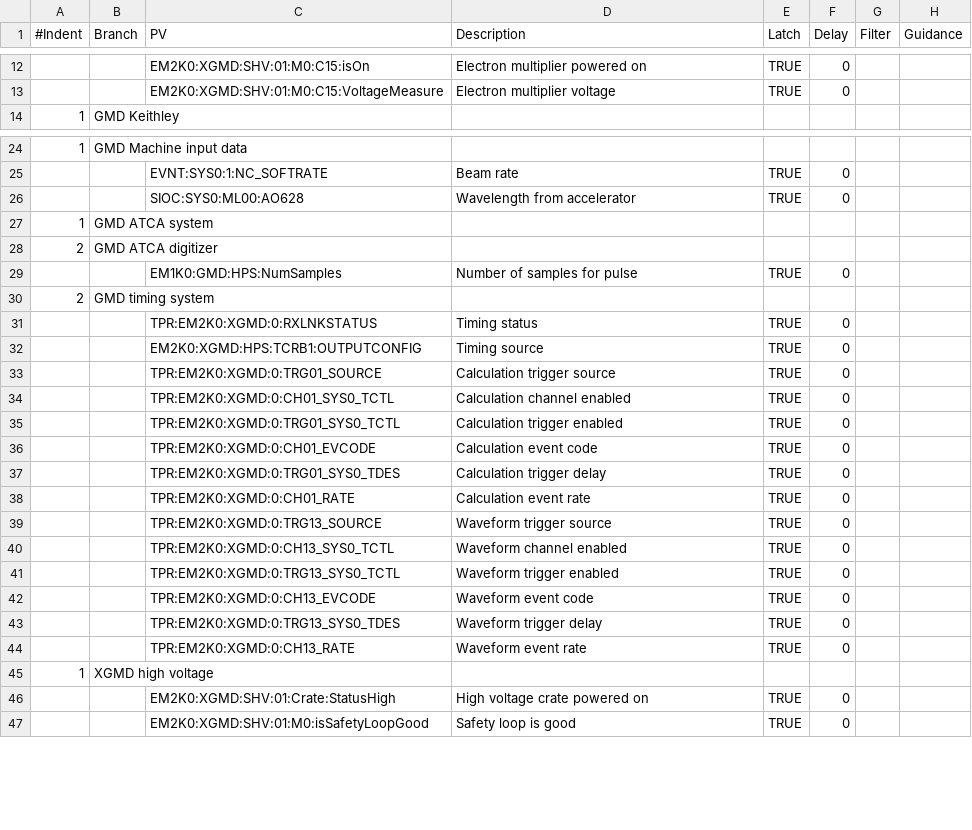
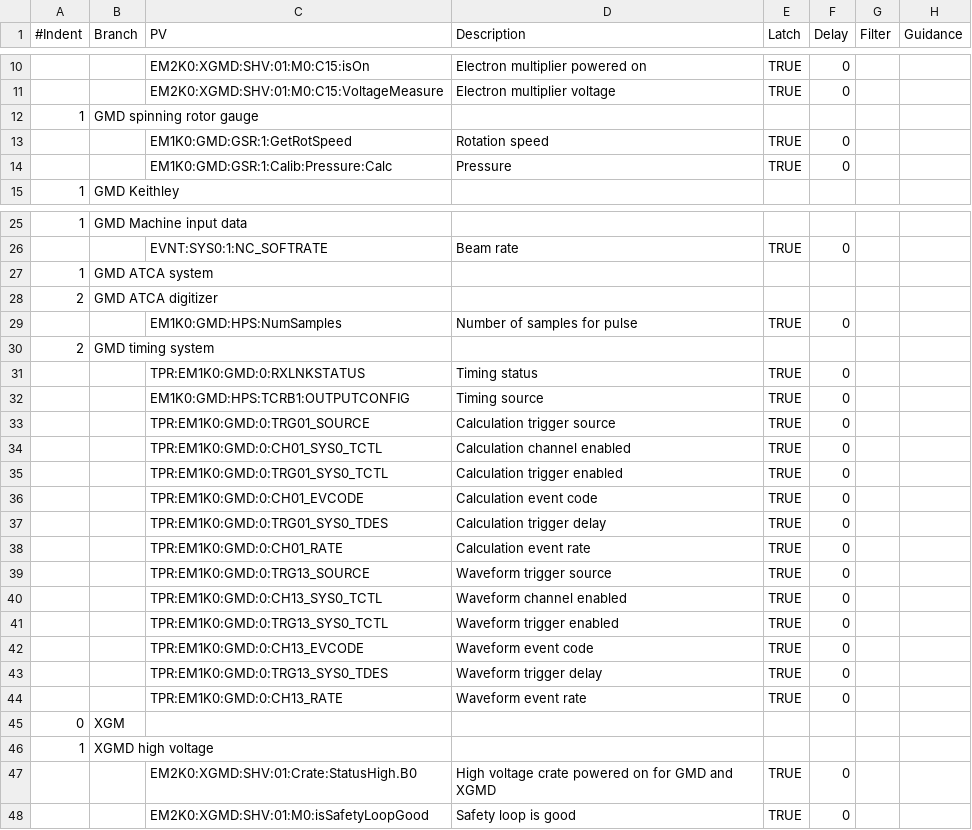
Before and after one commit to tongju12/pcds-nalms, a CSV file: Spreadsheet/GMDXGMD.csv (was Spreadsheet/GMD_XGMD.csv), drawn as a sheet; only a part is shown, gaps mark what is left out; the diff covers the shown part only.

```diff
--- a/Spreadsheet/GMD_XGMD.csv
+++ b/Spreadsheet/GMDXGMD.csv
@@ -13,2 +11,5 @@
 ,,EM2K0:XGMD:SHV:01:M0:C15:VoltageMeasure,Electron multiplier voltage,TRUE,0,,
+1,GMD spinning rotor gauge,,,,,,
+,,EM1K0:GMD:GSR:1:GetRotSpeed,Rotation speed,TRUE,0,,
+,,EM1K0:GMD:GSR:1:Calib:Pressure:Calc,Pressure,TRUE,0,,
 1,GMD Keithley,,,,,,
@@ -25,3 +26,2 @@
 ,,EVNT:SYS0:1:NC_SOFTRATE,Beam rate,TRUE,0,,
-,,SIOC:SYS0:ML00:AO628 ,Wavelength from accelerator,TRUE,0,,
 1,GMD ATCA system,,,,,,
@@ -30,18 +30,19 @@
 2,GMD timing system,,,,,,
-,,TPR:EM2K0:XGMD:0:RXLNKSTATUS,Timing status,TRUE,0,,
-,,EM2K0:XGMD:HPS:TCRB1:OUTPUTCONFIG,Timing source,TRUE,0,,
-,,TPR:EM2K0:XGMD:0:TRG01_SOURCE,Calculation trigger source,TRUE,0,,
-,,TPR:EM2K0:XGMD:0:CH01_SYS0_TCTL,Calculation channel enabled,TRUE,0,,
-,,TPR:EM2K0:XGMD:0:TRG01_SYS0_TCTL,Calculation trigger enabled,TRUE,0,,
-,,TPR:EM2K0:XGMD:0:CH01_EVCODE,Calculation event code,TRUE,0,,
-,,TPR:EM2K0:XGMD:0:TRG01_SYS0_TDES,Calculation trigger delay,TRUE,0,,
-,,TPR:EM2K0:XGMD:0:CH01_RATE,Calculation event rate,TRUE,0,,
-,,TPR:EM2K0:XGMD:0:TRG13_SOURCE,Waveform trigger source,TRUE,0,,
-,,TPR:EM2K0:XGMD:0:CH13_SYS0_TCTL,Waveform channel enabled,TRUE,0,,
-,,TPR:EM2K0:XGMD:0:TRG13_SYS0_TCTL,Waveform trigger enabled,TRUE,0,,
-,,TPR:EM2K0:XGMD:0:CH13_EVCODE,Waveform event code,TRUE,0,,
-,,TPR:EM2K0:XGMD:0:TRG13_SYS0_TDES,Waveform trigger delay,TRUE,0,,
-,,TPR:EM2K0:XGMD:0:CH13_RATE,Waveform event rate,TRUE,0,,
+,,TPR:EM1K0:GMD:0:RXLNKSTATUS,Timing status,TRUE,0,,
+,,EM1K0:GMD:HPS:TCRB1:OUTPUTCONFIG,Timing source,TRUE,0,,
+,,TPR:EM1K0:GMD:0:TRG01_SOURCE,Calculation trigger source,TRUE,0,,
+,,TPR:EM1K0:GMD:0:CH01_SYS0_TCTL,Calculation channel enabled,TRUE,0,,
+,,TPR:EM1K0:GMD:0:TRG01_SYS0_TCTL,Calculation trigger enabled,TRUE,0,,
+,,TPR:EM1K0:GMD:0:CH01_EVCODE,Calculation event code,TRUE,0,,
+,,TPR:EM1K0:GMD:0:TRG01_SYS0_TDES,Calculation trigger delay,TRUE,0,,
+,,TPR:EM1K0:GMD:0:CH01_RATE,Calculation event rate,TRUE,0,,
+,,TPR:EM1K0:GMD:0:TRG13_SOURCE,Waveform trigger source,TRUE,0,,
+,,TPR:EM1K0:GMD:0:CH13_SYS0_TCTL,Waveform channel enabled,TRUE,0,,
+,,TPR:EM1K0:GMD:0:TRG13_SYS0_TCTL,Waveform trigger enabled,TRUE,0,,
+,,TPR:EM1K0:GMD:0:CH13_EVCODE,Waveform event code,TRUE,0,,
+,,TPR:EM1K0:GMD:0:TRG13_SYS0_TDES,Waveform trigger delay,TRUE,0,,
+,,TPR:EM1K0:GMD:0:CH13_RATE,Waveform event rate,TRUE,0,,
+0,XGM,,,,,,
 1,XGMD high voltage,,,,,,
-,,EM2K0:XGMD:SHV:01:Crate:StatusHigh,High voltage crate powered on,TRUE,0,,
+,,EM2K0:XGMD:SHV:01:Crate:StatusHigh.B0,High voltage crate powered on for GMD and XGMD,TRUE,0,,
 ,,EM2K0:XGMD:SHV:01:M0:isSafetyLoopGood,Safety loop is good,TRUE,0,,
```
Also changed, not shown: 2 removed rows and 4 edited cells elsewhere in this file, 14 other files.
